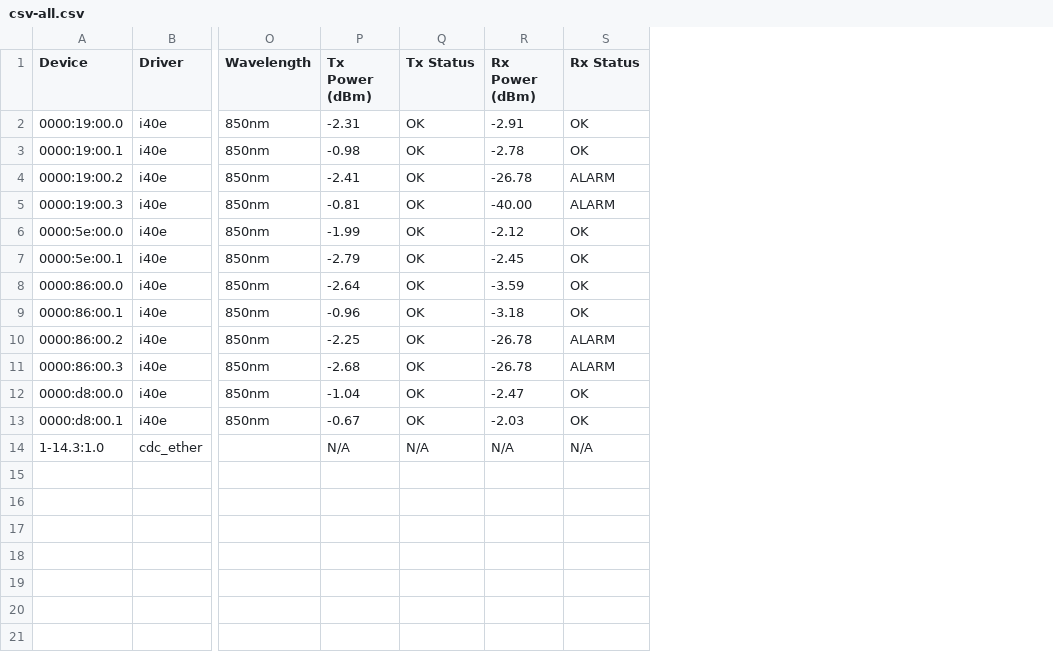
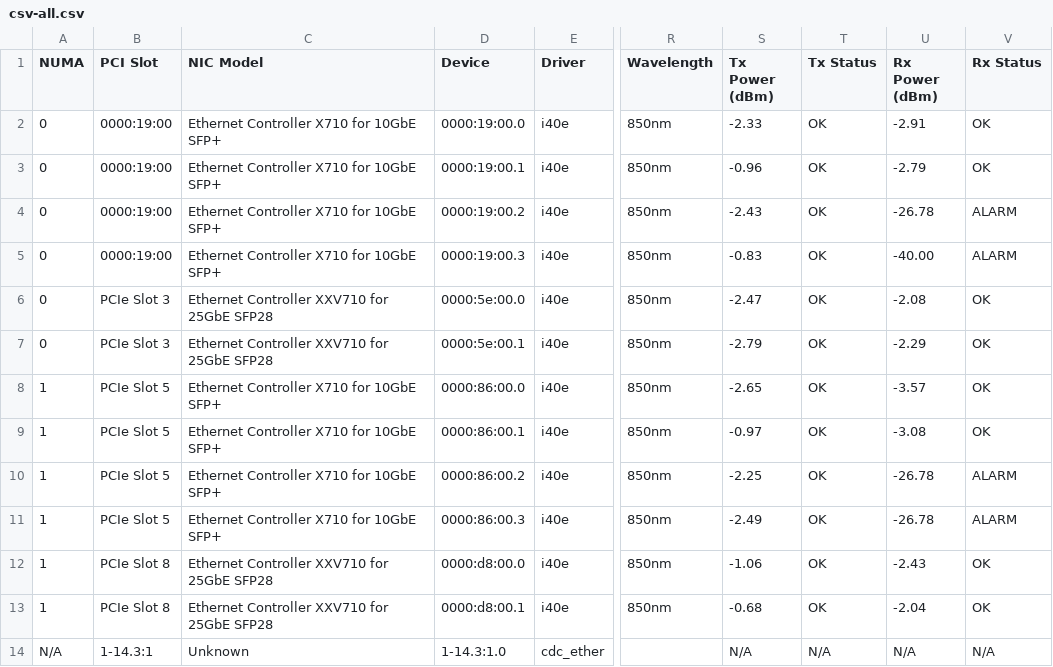
Before and after one commit to ciroiriarte/nic-xray, a CSV file: samples/csv-all.csv, drawn as a sheet; only a part is shown, gaps mark what is left out; addresses are those after the commit; the diff names each change by its address in the sheet, - before the commit and + after, or states it on an @@ line.

Commit message:
Add physical topology support (--physical/-p)
Add NUMA node, PCI slot designation, and NIC vendor/model columns via
new --physical flag. Data sourced from sysfs, dmidecode, and lspci
with graceful fallbacks.

DOT diagrams render nested NUMA clusters containing PCI slot
sub-clusters with NIC card nodes, providing a hardware topology view.
Auto-enabled for diagram output and included in --all.

Update man page, README examples, and regenerate all sample files.

```diff
--- a/samples/csv-all.csv
+++ b/samples/csv-all.csv
+column A (NUMA), rows 2-14: 0 | 0 | 0 | 0 | 0 | 0 | 1 | 1 | 1 | 1 | 1 | 1 | N/A
+column B (PCI Slot), rows 2-14: 0000:19:00 | 0000:19:00 | 0000:19:00 | 0000:19:00 | PCIe Slot 3 | PCIe Slot 3 | PCIe Slot 5 | PCIe Slot 5 | PCIe Slot 5 | PCIe Slot 5 | PCIe Slot 8 | PCIe Slot 8 | 1-14.3:1
+column C (NIC Model), rows 2-14: Ethernet Controller X710 for 10GbE SFP+ | Ethernet Controller X710 for 10GbE SFP+ | Ethernet Controller X710 for 10GbE SFP+ | Ethernet Controller X710 for 10GbE SFP+ | Ethernet Controller XXV710 for 25GbE SFP28 | Ethernet Controller XXV710 for 25GbE SFP28 | Ethernet Controller X710 for 10GbE SFP+ | Ethernet Controller X710 for 10GbE SFP+ | Ethernet Controller X710 for 10GbE SFP+ | Ethernet Controller X710 for 10GbE SFP+ | Ethernet Controller XXV710 for 25GbE SFP28 | Ethernet Controller XXV710 for 25GbE SFP28 | Unknown
-S2 (Tx Power (dBm)): -2.31
+S2 (Tx Power (dBm)): -2.33
-S3 (Tx Power (dBm)): -0.98
+S3 (Tx Power (dBm)): -0.96
-U3 (Rx Power (dBm)): -2.78
+U3 (Rx Power (dBm)): -2.79
-S4 (Tx Power (dBm)): -2.41
+S4 (Tx Power (dBm)): -2.43
-S5 (Tx Power (dBm)): -0.81
+S5 (Tx Power (dBm)): -0.83
-S6 (Tx Power (dBm)): -1.99
+S6 (Tx Power (dBm)): -2.47
-U6 (Rx Power (dBm)): -2.12
+U6 (Rx Power (dBm)): -2.08
-U7 (Rx Power (dBm)): -2.45
+U7 (Rx Power (dBm)): -2.29
-S8 (Tx Power (dBm)): -2.64
+S8 (Tx Power (dBm)): -2.65
-U8 (Rx Power (dBm)): -3.59
+U8 (Rx Power (dBm)): -3.57
-S9 (Tx Power (dBm)): -0.96
+S9 (Tx Power (dBm)): -0.97
-U9 (Rx Power (dBm)): -3.18
+U9 (Rx Power (dBm)): -3.08
-S11 (Tx Power (dBm)): -2.68
+S11 (Tx Power (dBm)): -2.49
-S12 (Tx Power (dBm)): -1.04
+S12 (Tx Power (dBm)): -1.06
-U12 (Rx Power (dBm)): -2.47
+U12 (Rx Power (dBm)): -2.43
-S13 (Tx Power (dBm)): -0.67
+S13 (Tx Power (dBm)): -0.68
-U13 (Rx Power (dBm)): -2.03
+U13 (Rx Power (dBm)): -2.04
```
Also changed, not shown: samples/csv-all-metrics.csv, samples/csv-optics.csv, 20 other files.
